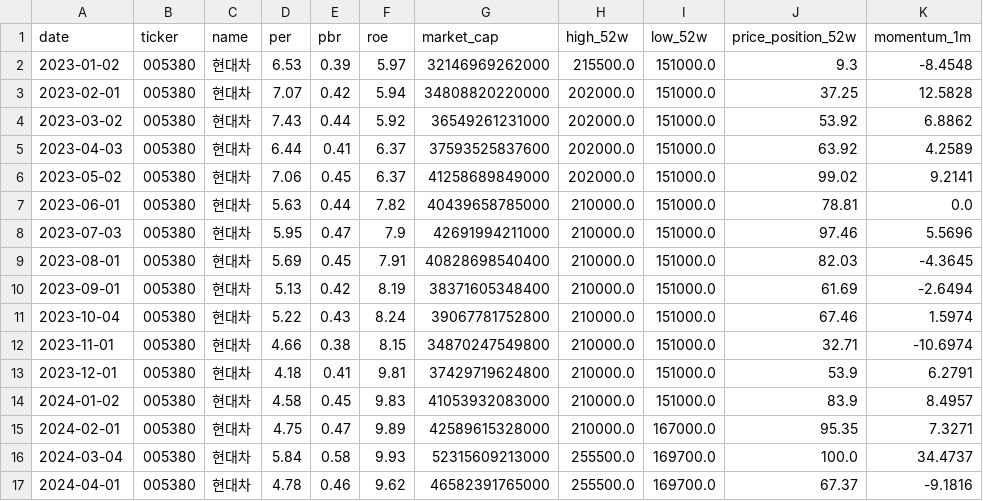
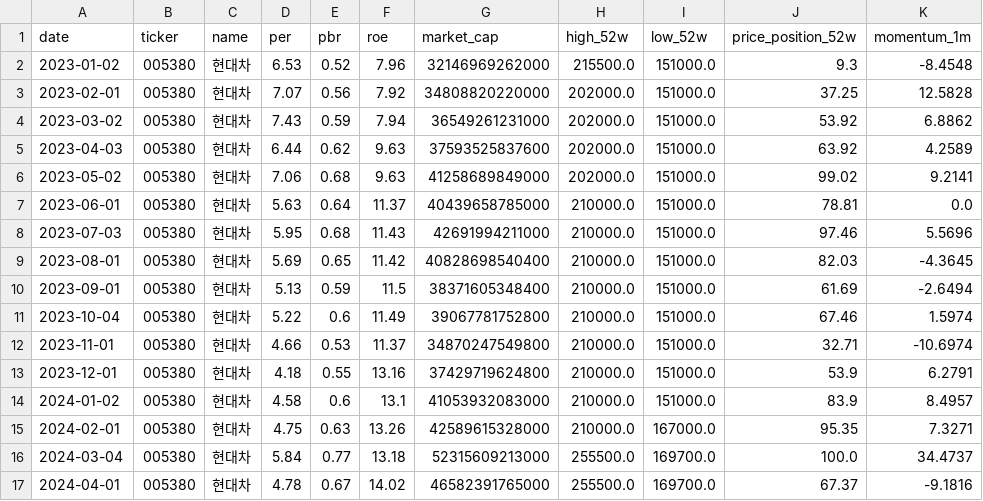
Before and after one commit to spark142857142857/GraduateProject, a CSV file: data/financials/005380.csv, drawn as a sheet; only a part is shown; the diff covers the shown part only; the diff names each change by its address in the sheet, - before the commit and + after, or states it on an @@ line.

```diff
--- a/data/financials/005380.csv
+++ b/data/financials/005380.csv
-E2 (pbr): 0.39
+E2 (pbr): 0.52
-F2 (roe): 5.97
+F2 (roe): 7.96
-E3 (pbr): 0.42
+E3 (pbr): 0.56
-F3 (roe): 5.94
+F3 (roe): 7.92
-E4 (pbr): 0.44
+E4 (pbr): 0.59
-F4 (roe): 5.92
+F4 (roe): 7.94
-E5 (pbr): 0.41
+E5 (pbr): 0.62
-F5:F6 (roe): 6.37
+F5:F6 (roe): 9.63
-E6 (pbr): 0.45
+E6 (pbr): 0.68
-E7 (pbr): 0.44
+E7 (pbr): 0.64
-F7 (roe): 7.82
+F7 (roe): 11.37
-E8 (pbr): 0.47
+E8 (pbr): 0.68
-F8 (roe): 7.9
+F8 (roe): 11.43
-E9 (pbr): 0.45
+E9 (pbr): 0.65
-F9 (roe): 7.91
+F9 (roe): 11.42
-E10 (pbr): 0.42
+E10 (pbr): 0.59
-F10 (roe): 8.19
+F10 (roe): 11.5
-E11 (pbr): 0.43
+E11 (pbr): 0.6
-F11 (roe): 8.24
+F11 (roe): 11.49
-E12 (pbr): 0.38
+E12 (pbr): 0.53
-F12 (roe): 8.15
+F12 (roe): 11.37
-E13 (pbr): 0.41
+E13 (pbr): 0.55
-F13 (roe): 9.81
+F13 (roe): 13.16
-E14 (pbr): 0.45
+E14 (pbr): 0.6
-F14 (roe): 9.83
+F14 (roe): 13.1
-E15 (pbr): 0.47
+E15 (pbr): 0.63
-F15 (roe): 9.89
+F15 (roe): 13.26
-E16 (pbr): 0.58
+E16 (pbr): 0.77
-F16 (roe): 9.93
+F16 (roe): 13.18
-E17 (pbr): 0.46
+E17 (pbr): 0.67
-F17 (roe): 9.62
+F17 (roe): 14.02
```
Also changed, not shown: 40 edited cells elsewhere in this file, data/financials/055550.csv, data/financials/105560.csv, 17 other files.
